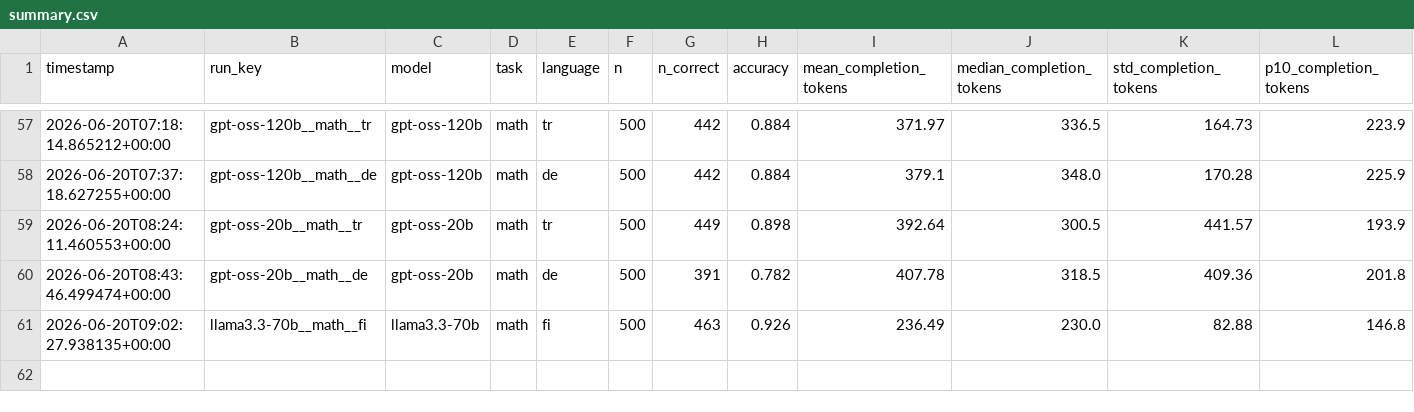
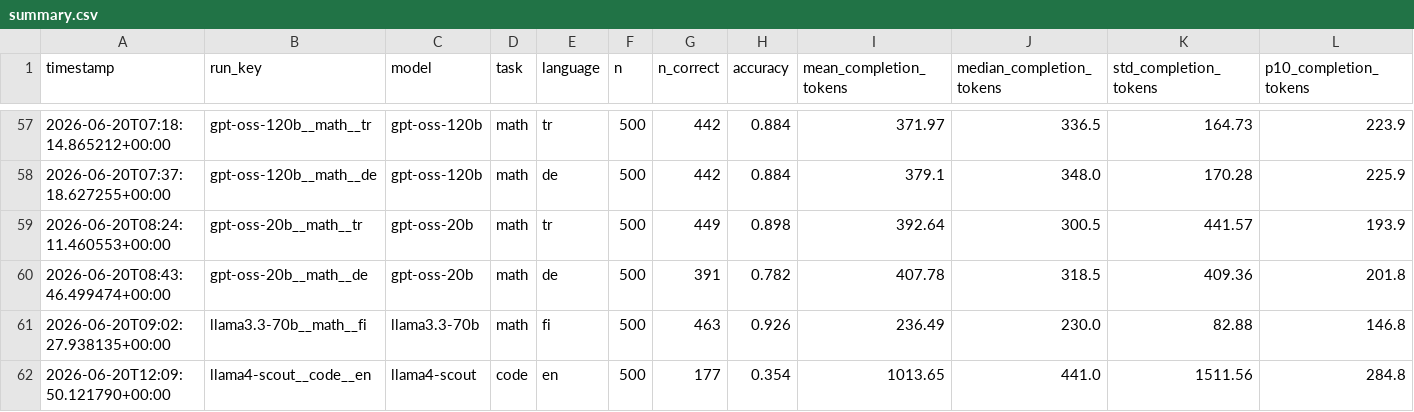
Before and after one commit to MrAyushBajpai/multilang-token-efficiency, a CSV file: results/summary.csv, drawn as a sheet; only a part is shown, gaps mark what is left out; rows hold the shown columns only; the diff names each change by its address in the sheet, - before the commit and + after, or states it on an @@ line.

Commit message:
Added Result for llama4-scout for Code Task in English

```diff
--- a/results/summary.csv
+++ b/results/summary.csv
+row 62: 2026-06-20T12:09:50.121790+00:00 | llama4-scout__code__en | llama4-scout | code | en | 500 | 177 | 0.354 | 1013.65 | 441.0 | 1511.56 | 284.8
```
Also changed, not shown: 2 other files.
